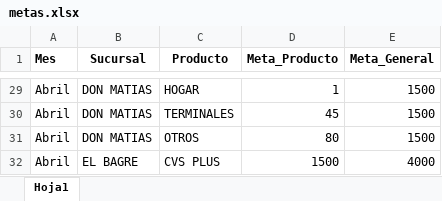
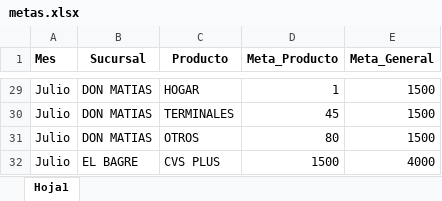
Before and after one commit to Paolam1903/Dashboard_Comercial, an Excel workbook: data/metas.xlsx, sheet Hoja1, drawn as a sheet; only a part is shown, gaps mark what is left out; values as stored, in another font and other column widths than the file's, no borders; the diff covers the shown part only; the diff names each change by its address in the sheet, - before the commit and + after, or states it on an @@ line.

```diff
--- a/data/metas.xlsx (sheet Hoja1)
+++ b/data/metas.xlsx (sheet Hoja1)
-A29:A32 (Mes): Abril
+A29:A32 (Mes): Julio
```
Also changed, not shown: other rows of this sheet, data/adicionales.xlsx, data/general.xlsx, 4 other files.
